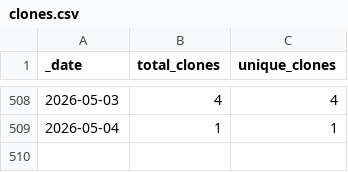
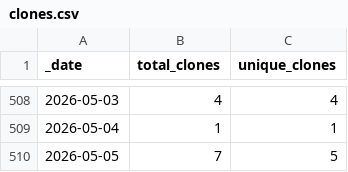
Before and after one commit to jenniferstruthers1-nhs/rap_website_traffic, a CSV file: traffic/clones.csv, drawn as a sheet; only a part is shown, gaps mark what is left out.

Commit message:
GitHub traffic

```diff
--- a/traffic/clones.csv
+++ b/traffic/clones.csv
@@ -509 +509,2 @@ _date,total_clones,unique_clones
 2026-05-04,1,1
+2026-05-05,7,5
```
Also changed, not shown: traffic/views.csv, 1 other file.
